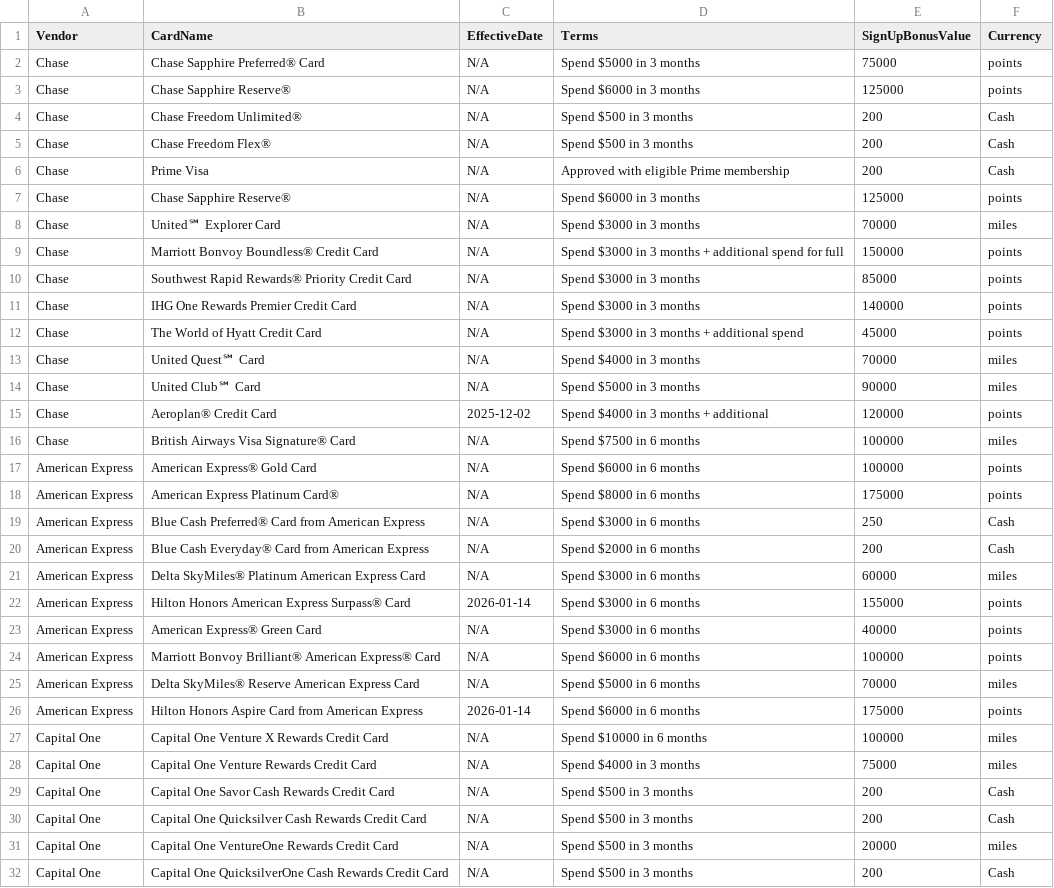
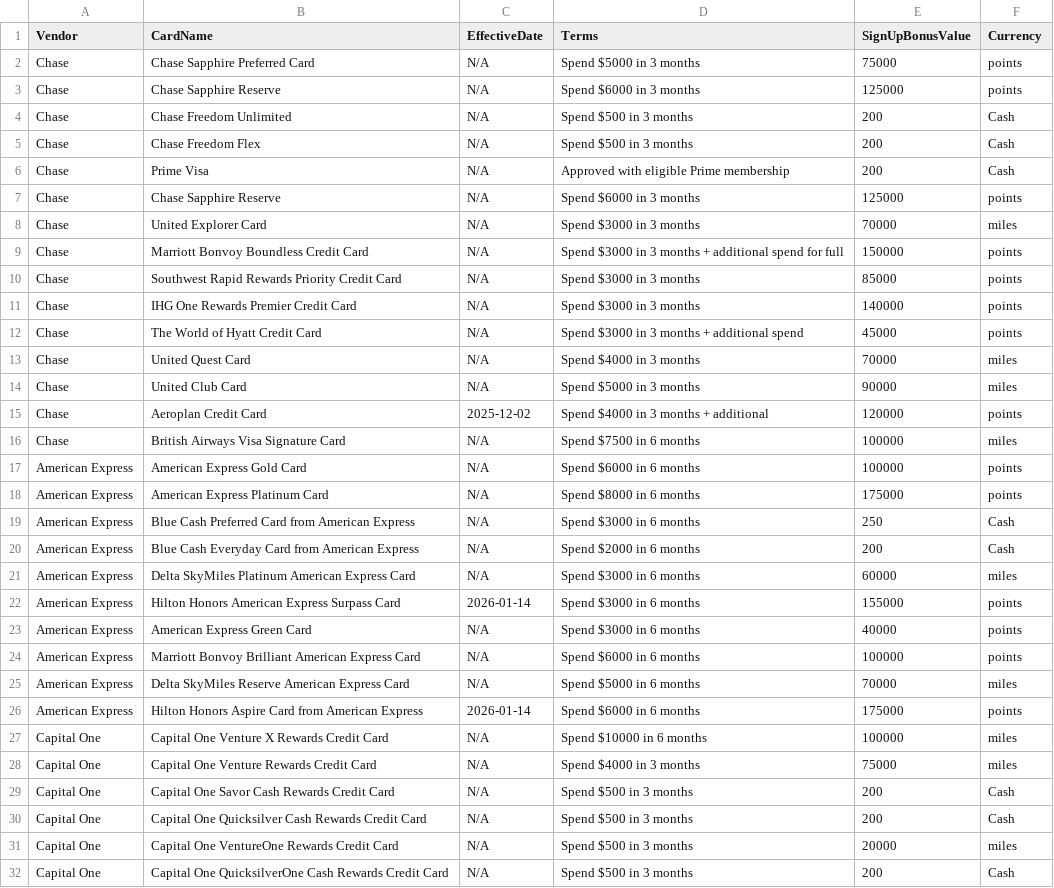
Before and after one commit to colinjianingxie/walletfreak, a CSV file: walletfreak/default_signup_2025_11_30.csv, drawn as a sheet; only a part is shown; the diff covers the shown part only.

```diff
--- a/walletfreak/default_signup_2025_11_30.csv
+++ b/walletfreak/default_signup_2025_11_30.csv
@@ -1,26 +1,26 @@
 Vendor|CardName|EffectiveDate|Terms|SignUpBonusValue|Currency
-Chase|Chase Sapphire Preferred® Card|N/A|Spend $5000 in 3 months|75000|points
-Chase|Chase Sapphire Reserve®|N/A|Spend $6000 in 3 months|125000|points
-Chase|Chase Freedom Unlimited®|N/A|Spend $500 in 3 months|200|Cash
-Chase|Chase Freedom Flex®|N/A|Spend $500 in 3 months|200|Cash
+Chase|Chase Sapphire Preferred Card|N/A|Spend $5000 in 3 months|75000|points
+Chase|Chase Sapphire Reserve|N/A|Spend $6000 in 3 months|125000|points
+Chase|Chase Freedom Unlimited|N/A|Spend $500 in 3 months|200|Cash
+Chase|Chase Freedom Flex|N/A|Spend $500 in 3 months|200|Cash
 Chase|Prime Visa|N/A|Approved with eligible Prime membership|200|Cash
-Chase|Chase Sapphire Reserve®|N/A|Spend $6000 in 3 months|125000|points
-Chase|United℠ Explorer Card|N/A|Spend $3000 in 3 months|70000|miles
-Chase|Marriott Bonvoy Boundless® Credit Card|N/A|Spend $3000 in 3 months + additional spend for full|150000|points
-Chase|Southwest Rapid Rewards® Priority Credit Card|N/A|Spend $3000 in 3 months|85000|points
+Chase|Chase Sapphire Reserve|N/A|Spend $6000 in 3 months|125000|points
+Chase|United Explorer Card|N/A|Spend $3000 in 3 months|70000|miles
+Chase|Marriott Bonvoy Boundless Credit Card|N/A|Spend $3000 in 3 months + additional spend for full|150000|points
+Chase|Southwest Rapid Rewards Priority Credit Card|N/A|Spend $3000 in 3 months|85000|points
 Chase|IHG One Rewards Premier Credit Card|N/A|Spend $3000 in 3 months|140000|points
 Chase|The World of Hyatt Credit Card|N/A|Spend $3000 in 3 months + additional spend|45000|points
-Chase|United Quest℠ Card|N/A|Spend $4000 in 3 months|70000|miles
-Chase|United Club℠ Card|N/A|Spend $5000 in 3 months|90000|miles
-Chase|Aeroplan® Credit Card|2025-12-02|Spend $4000 in 3 months + additional|120000|points
-Chase|British Airways Visa Signature® Card|N/A|Spend $7500 in 6 months|100000|miles
-American Express|American Express® Gold Card|N/A|Spend $6000 in 6 months|100000|points
-American Express|American Express Platinum Card®|N/A|Spend $8000 in 6 months|175000|points
-American Express|Blue Cash Preferred® Card from American Express|N/A|Spend $3000 in 6 months|250|Cash
-American Express|Blue Cash Everyday® Card from American Express|N/A|Spend $2000 in 6 months|200|Cash
-American Express|Delta SkyMiles® Platinum American Express Card|N/A|Spend $3000 in 6 months|60000|miles
-American Express|Hilton Honors American Express Surpass® Card|2026-01-14|Spend $3000 in 6 months|155000|points
-American Express|American Express® Green Card|N/A|Spend $3000 in 6 months|40000|points
-American Express|Marriott Bonvoy Brilliant® American Express® Card|N/A|Spend $6000 in 6 months|100000|points
-American Express|Delta SkyMiles® Reserve American Express Card|N/A|Spend $5000 in 6 months|70000|miles
+Chase|United Quest Card|N/A|Spend $4000 in 3 months|70000|miles
+Chase|United Club Card|N/A|Spend $5000 in 3 months|90000|miles
+Chase|Aeroplan Credit Card|2025-12-02|Spend $4000 in 3 months + additional|120000|points
+Chase|British Airways Visa Signature Card|N/A|Spend $7500 in 6 months|100000|miles
+American Express|American Express Gold Card|N/A|Spend $6000 in 6 months|100000|points
+American Express|American Express Platinum Card|N/A|Spend $8000 in 6 months|175000|points
+American Express|Blue Cash Preferred Card from American Express|N/A|Spend $3000 in 6 months|250|Cash
+American Express|Blue Cash Everyday Card from American Express|N/A|Spend $2000 in 6 months|200|Cash
+American Express|Delta SkyMiles Platinum American Express Card|N/A|Spend $3000 in 6 months|60000|miles
+American Express|Hilton Honors American Express Surpass Card|2026-01-14|Spend $3000 in 6 months|155000|points
+American Express|American Express Green Card|N/A|Spend $3000 in 6 months|40000|points
+American Express|Marriott Bonvoy Brilliant American Express Card|N/A|Spend $6000 in 6 months|100000|points
+American Express|Delta SkyMiles Reserve American Express Card|N/A|Spend $5000 in 6 months|70000|miles
 American Express|Hilton Honors Aspire Card from American Express|2026-01-14|Spend $6000 in 6 months|175000|points
```
Also changed, not shown: 19 edited cells elsewhere in this file, walletfreak/default_cards_2025_11_27.csv, walletfreak/default_rates_2025_11_30.csv, 7 other files.
